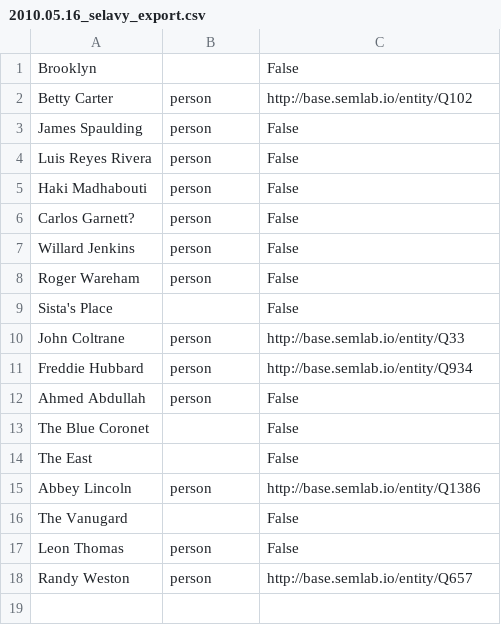
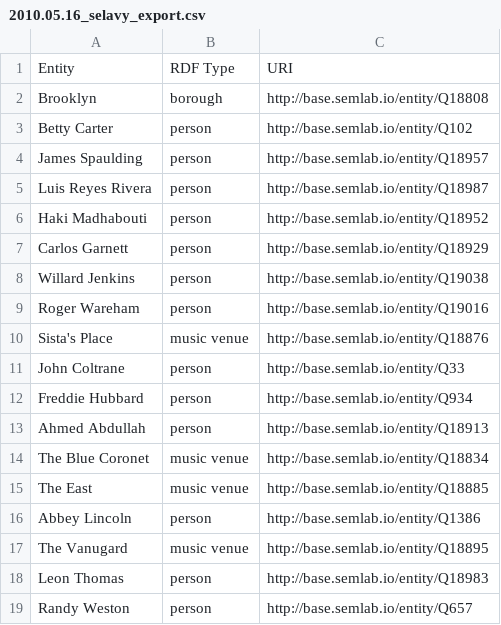
Before and after one commit to weeksvilleheritagecenter/linking-lost-jazz-shrines, a CSV file: data/selavy_exports/2010.05.16_selavy_export.csv, drawn as a sheet.

Commit message:
Update 2010.05.16_selavy_export.csv

```diff
--- a/data/selavy_exports/2010.05.16_selavy_export.csv
+++ b/data/selavy_exports/2010.05.16_selavy_export.csv
@@ -1,18 +1,19 @@
-Brooklyn,,False
+Entity,RDF Type, URI
+Brooklyn,borough,http://base.semlab.io/entity/Q18808
 Betty Carter,person,http://base.semlab.io/entity/Q102
-James Spaulding,person,False
-Luis Reyes Rivera,person,False
-Haki Madhabouti,person,False
-Carlos Garnett?,person,False
-Willard Jenkins,person,False
-Roger Wareham,person,False
-Sista's Place,,False
+James Spaulding,person,http://base.semlab.io/entity/Q18957
+Luis Reyes Rivera,person,http://base.semlab.io/entity/Q18987
+Haki Madhabouti,person,http://base.semlab.io/entity/Q18952
+Carlos Garnett,person,http://base.semlab.io/entity/Q18929
+Willard Jenkins,person,http://base.semlab.io/entity/Q19038
+Roger Wareham,person,http://base.semlab.io/entity/Q19016
+Sista's Place,music venue,http://base.semlab.io/entity/Q18876
 John Coltrane,person,http://base.semlab.io/entity/Q33
 Freddie Hubbard,person,http://base.semlab.io/entity/Q934
-Ahmed Abdullah,person,False
-The Blue Coronet,,False
-The East,,False
+Ahmed Abdullah,person,http://base.semlab.io/entity/Q18913
+The Blue Coronet,music venue,http://base.semlab.io/entity/Q18834
+The East,music venue,http://base.semlab.io/entity/Q18885
 Abbey Lincoln,person,http://base.semlab.io/entity/Q1386
-The Vanugard,,False
-Leon Thomas,person,False
+The Vanugard,music venue,http://base.semlab.io/entity/Q18895
+Leon Thomas,person,http://base.semlab.io/entity/Q18983
 Randy Weston,person,http://base.semlab.io/entity/Q657
```
